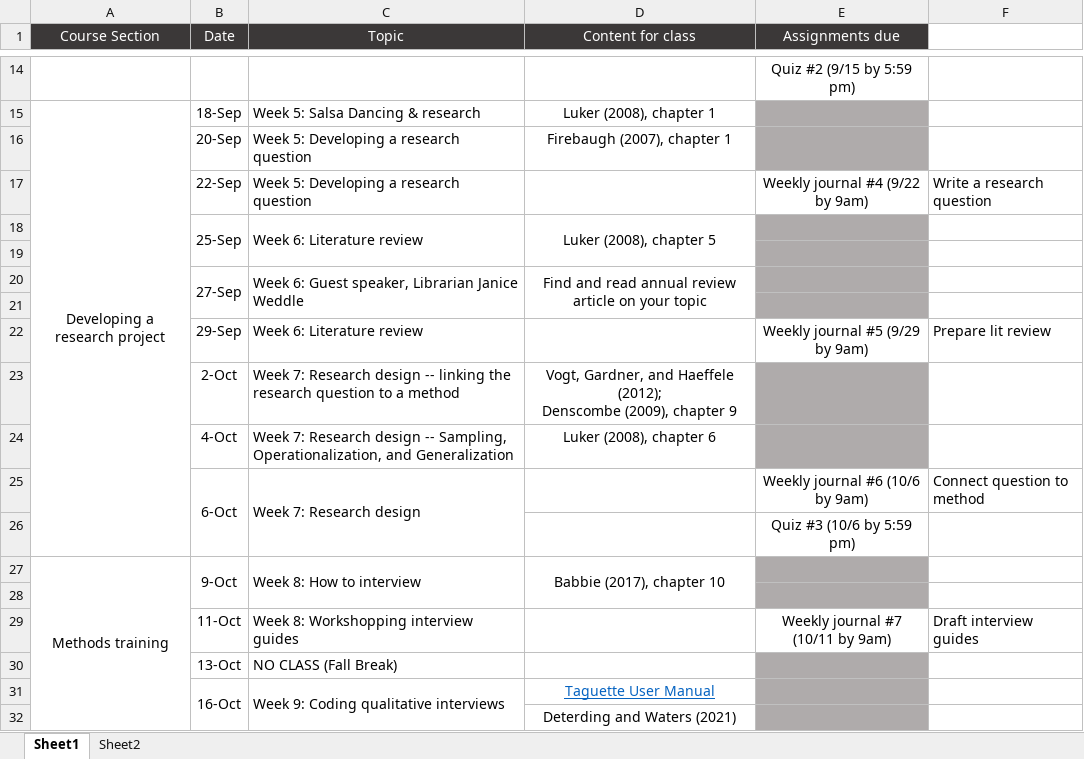
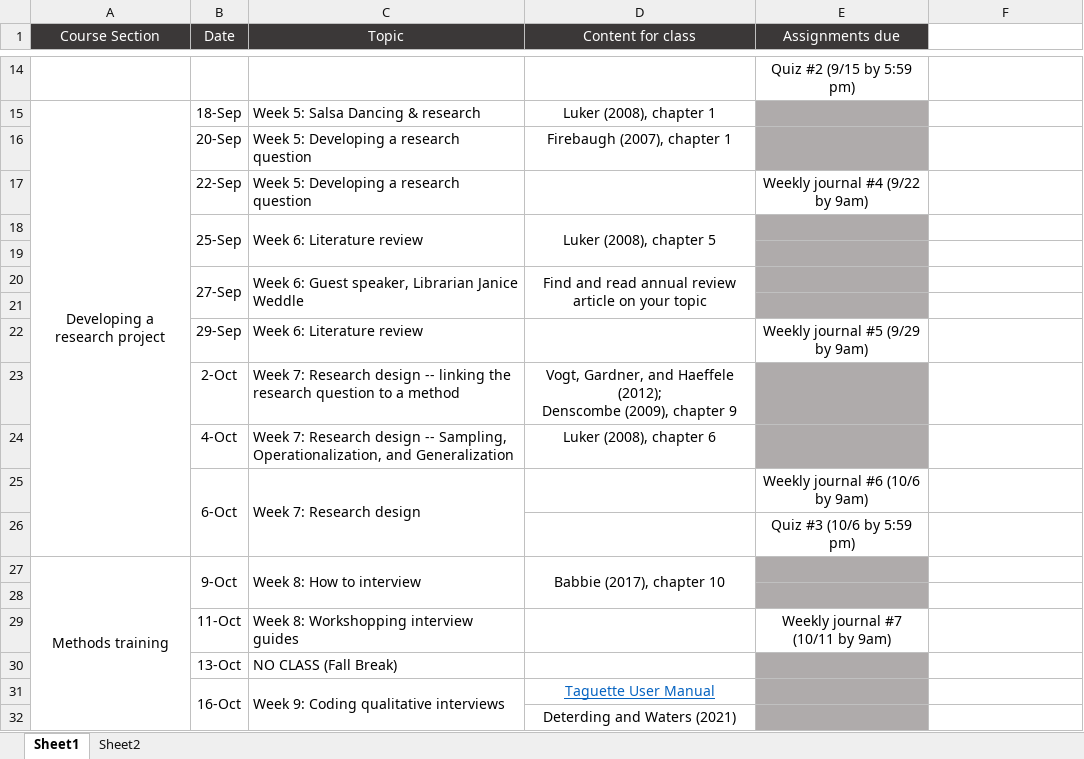
Before and after one commit to axxeerick/Axxe_website, an Excel workbook: content/teaching/presentations/SocResearchMethods_CourseTimeline_20230829.xlsx, sheet Sheet1, drawn as a sheet; only a part is shown, gaps mark what is left out; values as stored, in another font and other column widths than the file's, no borders; the diff covers the shown part only; the diff names each change by its address in the sheet, - before the commit and + after, or states it on an @@ line.

```diff
--- a/content/teaching/presentations/SocResearchMethods_CourseTimeline_20230829.xlsx (sheet Sheet1)
+++ b/content/teaching/presentations/SocResearchMethods_CourseTimeline_20230829.xlsx (sheet Sheet1)
-F17: Write a research question
+F17: (empty)
-F22: Prepare lit review
+F22: (empty)
-F25: Connect question to method
+F25: (empty)
-F29: Draft interview guides
+F29: (empty)
```
Also changed, not shown: 6 edited cells elsewhere in this sheet.
